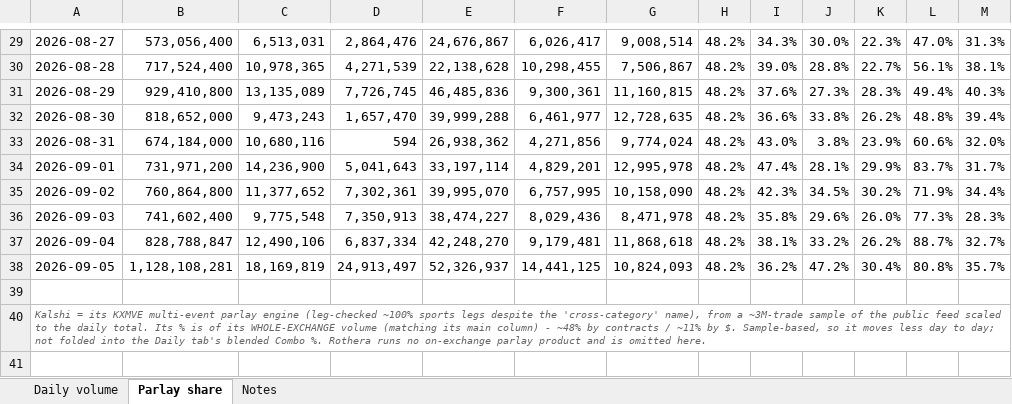
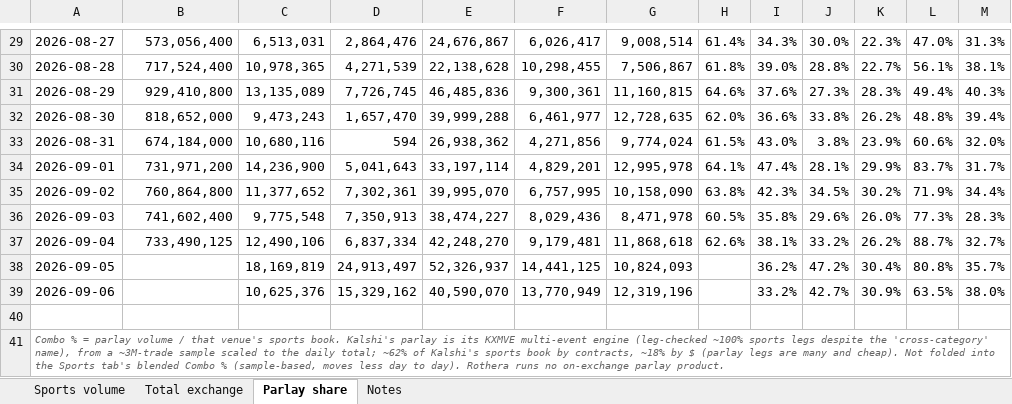
Before and after one commit to yager2/sports-volume, an Excel workbook: unified_sports_volume.xlsx, sheet Parlay share, drawn as a sheet; only a part is shown, gaps mark what is left out; values as stored, in another font and other column widths than the file's, no borders; addresses are those after the commit; the diff covers the shown part only; the diff names each change by its address in the sheet, - before the commit and + after, or states it on an @@ line.

Commit message:
Add Total-exchange view alongside Sports view
- pullers (polymarket_us, cdna, rothera) now also emit all-category volume
- unified_sports_volume.py writes unified_sports_volume.csv (sports) +
  unified_total_volume.csv (whole exchange); Kalshi sports = single-leg + parlay
- make_excel.py: 4 tabs (Sports volume / Total exchange / Parlay share / Notes)
- dashboard + methodology updated

```diff
--- a/unified_sports_volume.xlsx (sheet Parlay share)
+++ b/unified_sports_volume.xlsx (sheet Parlay share)
-sheet tab: Daily volume
+sheet tab: Sports volume
+sheet tab: Total exchange
-H29: 48.2%
+H29: 61.4%
-H30: 48.2%
+H30: 61.8%
-H31: 48.2%
+H31: 64.6%
-H32: 48.2%
+H32: 62.0%
-H33: 48.2%
+H33: 61.5%
-H34: 48.2%
+H34: 64.1%
-H35: 48.2%
+H35: 63.8%
-H36: 48.2%
+H36: 60.5%
-B37: 828,788,847
+B37: 733,490,125
-H37: 48.2%
+H37: 62.6%
-B38: 1,128,108,281
+B38: (empty)
-H38: 48.2%
+H38: (empty)
+row 39: 2026-09-06 |  | 10,625,376 | 15,329,162 | 40,590,070 | 13,770,949 | 12,319,196 |  | 33.2% | 42.7% | 30.9% | 63.5% | 38.0%
-A41: Kalshi = its KXMVE multi-event parlay engine (leg-checked ~100% sports legs despite the 'cross-category' name), from a ~3M-trade sample of the public feed scaled to the daily total. Its % is of its WHOLE-EXCHANGE volume (matching its main column) - ~48% by contracts / ~11% by $. Sample-based, so it moves less day to day; not folded into the Daily tab's blended Combo %. Rothera runs no on-exchange parlay product and is omitted here.
+A41: Combo % = parlay volume / that venue's sports book. Kalshi's parlay is its KXMVE multi-event engine (leg-checked ~100% sports legs despite the 'cross-category' name), from a ~3M-trade sample scaled to the daily total; ~62% of Kalshi's sports book by contracts, ~18% by $ (parlay legs are many and cheap). Not folded into the Sports tab's blended Combo % (sample-based, moves less day to day). Rothera runs no on-exchange parlay product.
```
Also changed, not shown: 27 edited cells elsewhere in this sheet, sheet Sports volume, sheet Notes, 25 other files.
